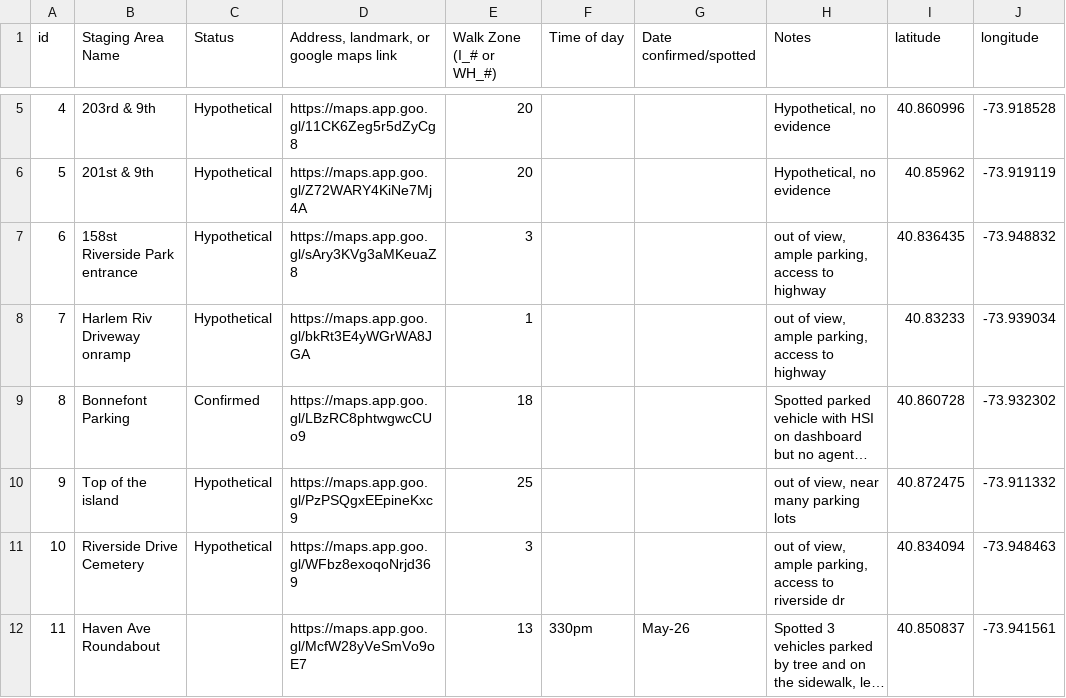
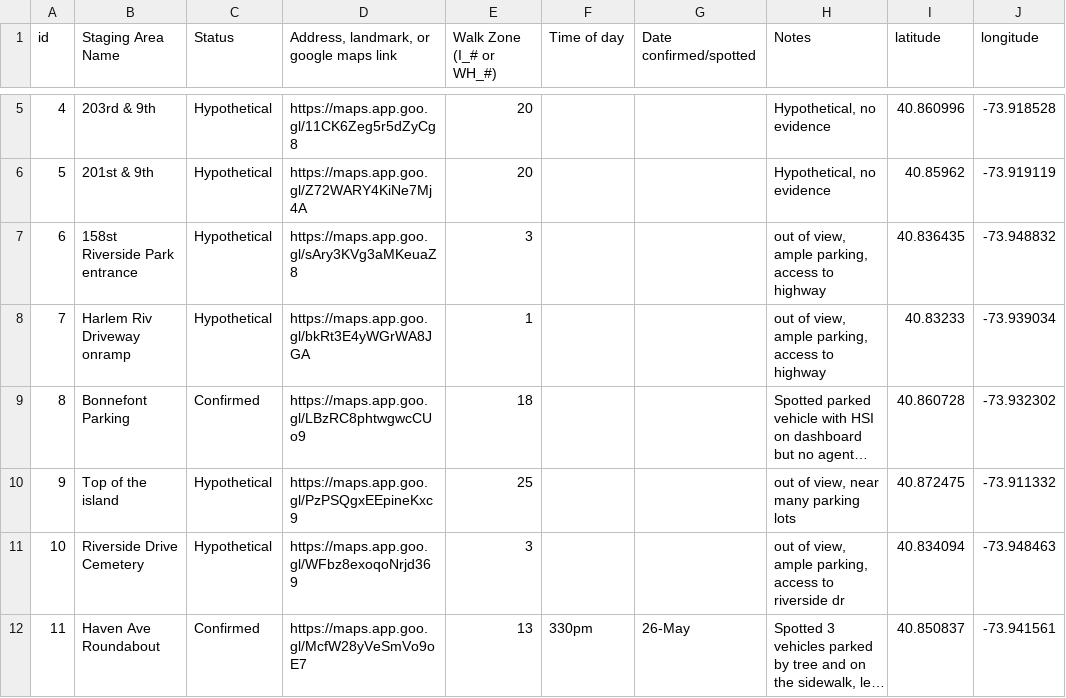
Before and after one commit to recluse9161/ddrr, a CSV file: processing/Staging-Areas.csv, drawn as a sheet; only a part is shown, gaps mark what is left out; long unchanged cells end in …; the diff names each change by its address in the sheet, - before the commit and + after, or states it on an @@ line.

Commit message:
update

```diff
--- a/processing/Staging-Areas.csv
+++ b/processing/Staging-Areas.csv
-C12 (Status): (empty)
+C12 (Status): Confirmed
-G12 (Date confirmed/spotted): May-26
+G12 (Date confirmed/spotted): 26-May
```
